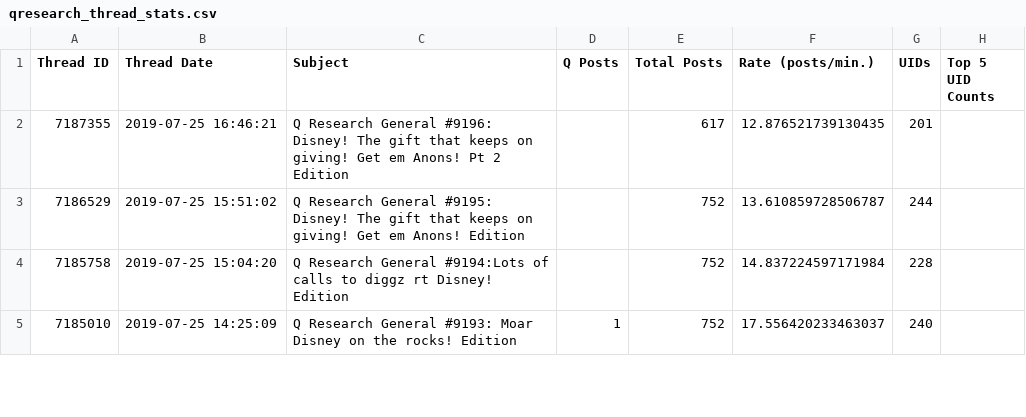
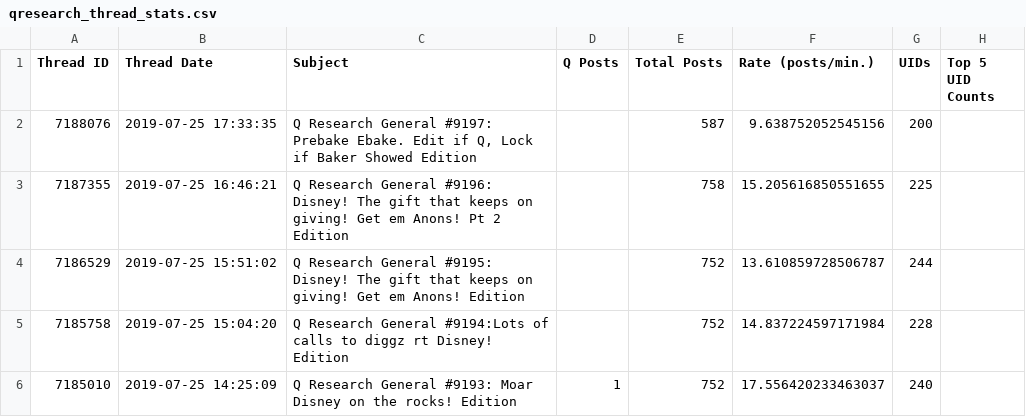
Before and after one commit to linosti/linosti.github.io, a CSV file: qresearch_thread_stats.csv, drawn as a sheet; only a part is shown.

```diff
--- a/qresearch_thread_stats.csv
+++ b/qresearch_thread_stats.csv
@@ -1,3 +1,4 @@
 "Thread ID","Thread Date","Subject","Q Posts","Total Posts","Rate (posts/min.)","UIDs","Top 5 UID Counts"
-7187355,"2019-07-25 16:46:21","Q Research General #9196: Disney! The gift that keeps on giving! Get em Anons! Pt 2 Edition",,617,12.876521739130435,201
+7188076,"2019-07-25 17:33:35","Q Research General #9197: Prebake Ebake. Edit if Q, Lock if Baker Showed Edition",,587,9.638752052545156,200
+7187355,"2019-07-25 16:46:21","Q Research General #9196: Disney! The gift that keeps on giving! Get em Anons! Pt 2 Edition",,758,15.205616850551655,225
 7186529,"2019-07-25 15:51:02","Q Research General #9195: Disney! The gift that keeps on giving!  Get em Anons! Edition",,752,13.610859728506787,244
```
Also changed, not shown: 1 other file.
